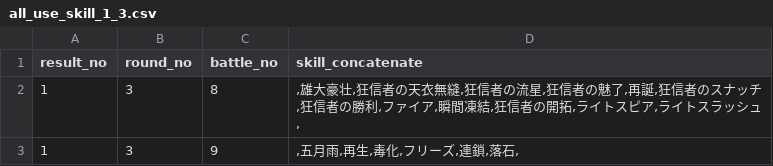
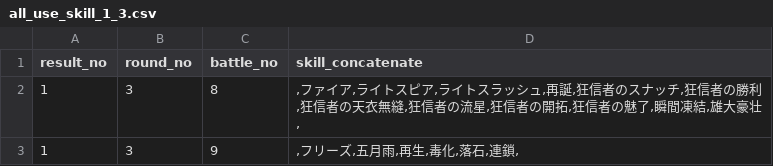
Before and after one commit to white-mns/trialarea_parse, a CSV file: output/battle/all_use_skill_1_3.csv, drawn as a sheet.

```diff
--- a/output/battle/all_use_skill_1_3.csv
+++ b/output/battle/all_use_skill_1_3.csv
@@ -1,3 +1,3 @@
 result_no	round_no	battle_no	skill_concatenate	
-1	3	8	,雄大豪壮,狂信者の天衣無縫,狂信者の流星,狂信者の魅了,再誕,狂信者のスナッチ,狂信者の勝利,ファイア,瞬間凍結,狂信者の開拓,ライトスピア,ライトスラッシュ,
-1	3	9	,五月雨,再生,毒化,フリーズ,連鎖,落石,
+1	3	8	,ファイア,ライトスピア,ライトスラッシュ,再誕,狂信者のスナッチ,狂信者の勝利,狂信者の天衣無縫,狂信者の流星,狂信者の開拓,狂信者の魅了,瞬間凍結,雄大豪壮,
+1	3	9	,フリーズ,五月雨,再生,毒化,落石,連鎖,
```
Also changed, not shown: output/battle/all_use_skill_1_2.csv, output/battle/all_use_skill_1_4.csv, 12 other files.
